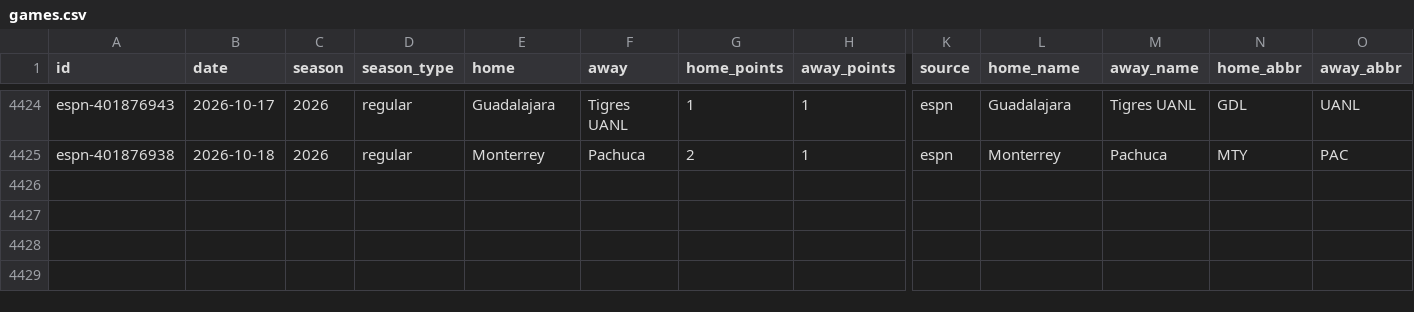
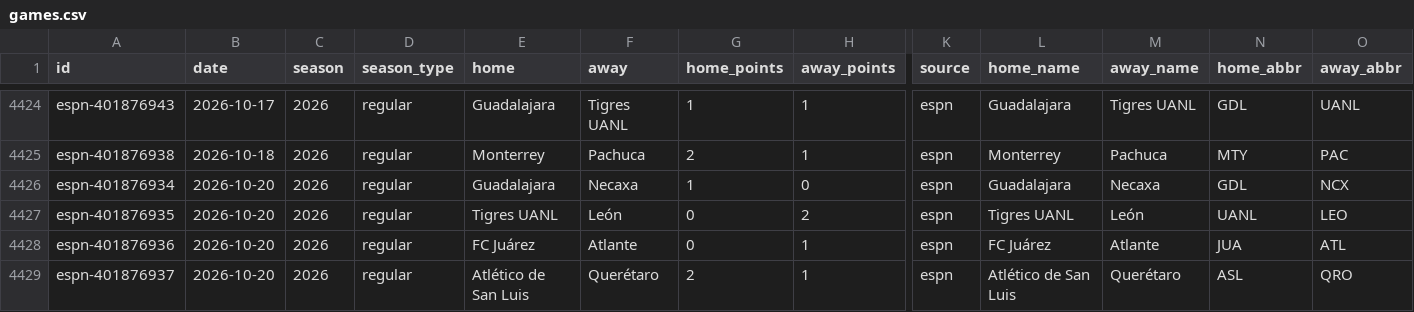
Before and after one commit to rjr5021/belt-holders, a CSV file: data/ligamx/games.csv, drawn as a sheet; only a part is shown, gaps mark what is left out; rows hold the shown columns only; the diff names each change by its address in the sheet, - before the commit and + after, or states it on an @@ line.

```diff
--- a/data/ligamx/games.csv
+++ b/data/ligamx/games.csv
+row 4426: espn-401876934 | 2026-10-20 | 2026 | regular | Guadalajara | Necaxa | 1 | 0 | espn | Guadalajara | Necaxa | GDL | NCX
+row 4427: espn-401876935 | 2026-10-20 | 2026 | regular | Tigres UANL | León | 0 | 2 | espn | Tigres UANL | León | UANL | LEO
+row 4428: espn-401876936 | 2026-10-20 | 2026 | regular | FC Juárez | Atlante | 0 | 1 | espn | FC Juárez | Atlante | JUA | ATL
+row 4429: espn-401876937 | 2026-10-20 | 2026 | regular | Atlético de San Luis | Querétaro | 2 | 1 | espn | Atlético de San Luis | Querétaro | ASL | QRO
```
Also changed, not shown: 3 other files.
